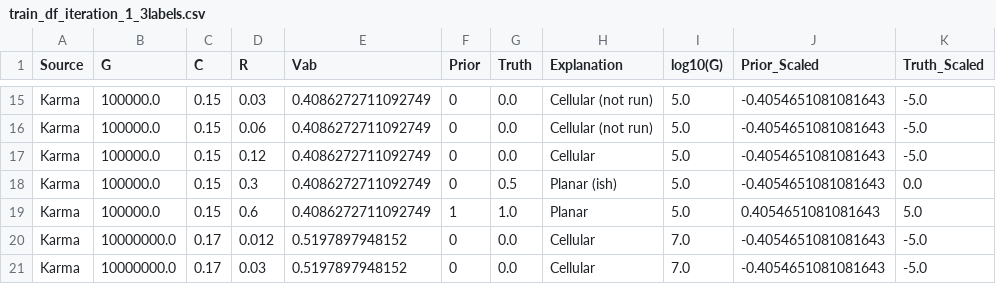
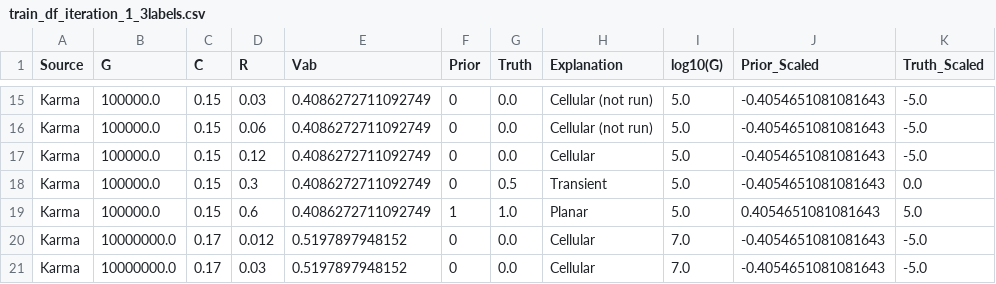
Before and after one commit to juanesfco/tamubo, a CSV file: ALProject/Data/train_df_iteration_1_3labels.csv, drawn as a sheet; only a part is shown, gaps mark what is left out.

```diff
--- a/ALProject/Data/train_df_iteration_1_3labels.csv
+++ b/ALProject/Data/train_df_iteration_1_3labels.csv
@@ -17,3 +17,3 @@ Karma,100000.0,0.15,0.06,0.4086272711092749,0,0.0,Cellular (not run),5.0,-0.4054
 Karma,100000.0,0.15,0.12,0.4086272711092749,0,0.0,Cellular,5.0,-0.4054651081081643,-5.0
-Karma,100000.0,0.15,0.3,0.4086272711092749,0,0.5,Planar (ish),5.0,-0.4054651081081643,0.0
+Karma,100000.0,0.15,0.3,0.4086272711092749,0,0.5,Transient,5.0,-0.4054651081081643,0.0
 Karma,100000.0,0.15,0.6,0.4086272711092749,1,1.0,Planar,5.0,0.4054651081081643,5.0
```
Also changed, not shown: ALProject/Data/grid_df_candidates_medoids_iteration_1_3labels.csv, ALProject/Data/grid_df_candidates_top_iteration_1_3labels.csv, 18 other files.
